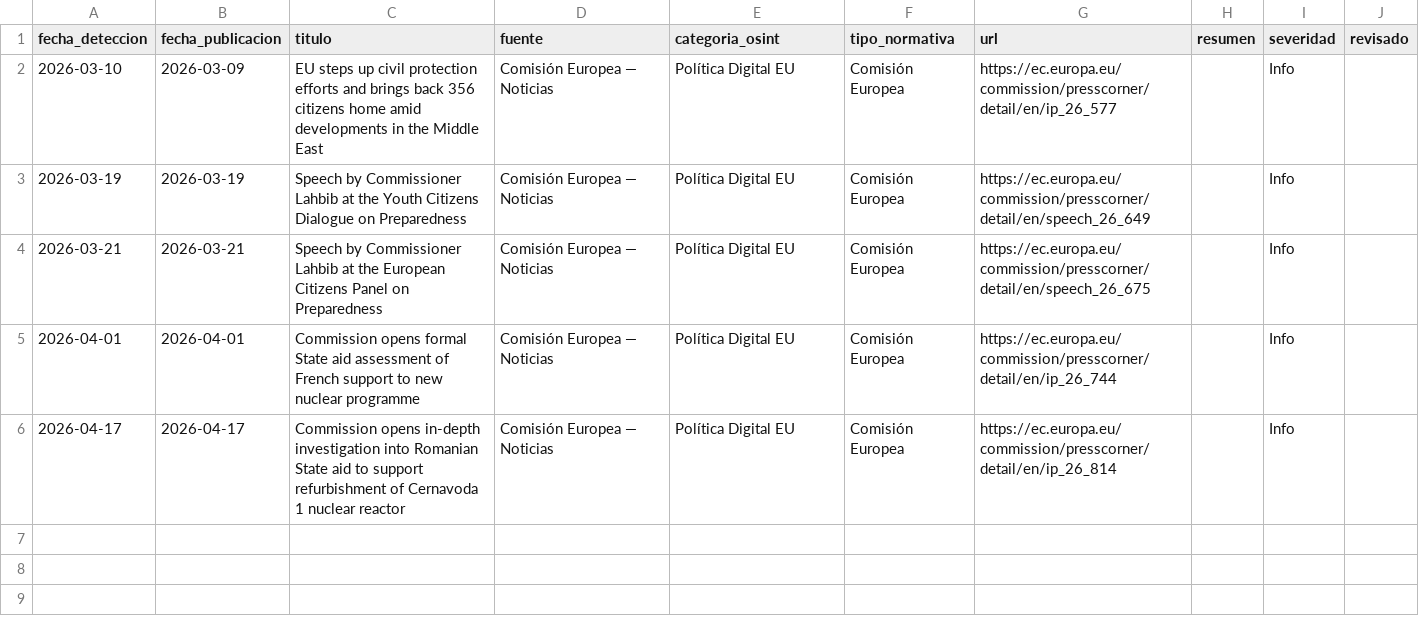
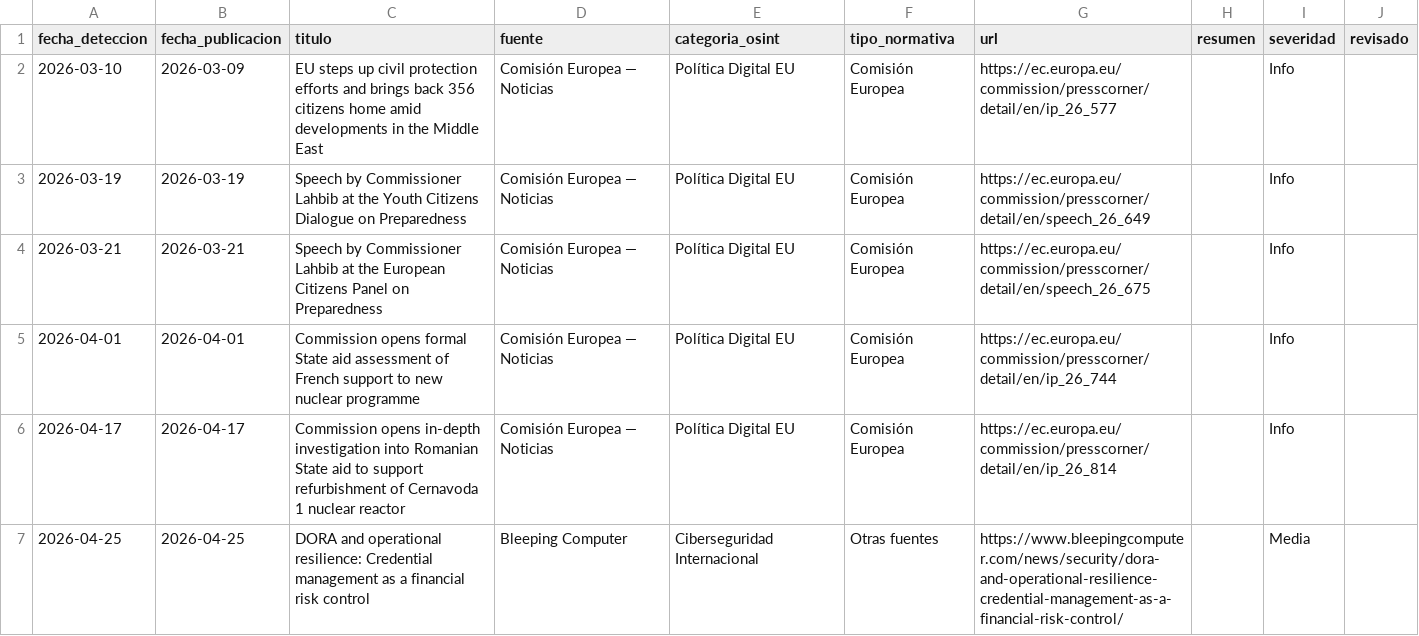
Before and after one commit to mcasrom/admindash-osint, a CSV file: data/normativa_nuevas.csv, drawn as a sheet; the diff names each change by its address in the sheet, - before the commit and + after, or states it on an @@ line.

Commit message:
Auto update OSINT 2026-04-26 07:05

```diff
--- a/data/normativa_nuevas.csv
+++ b/data/normativa_nuevas.csv
+row 7: 2026-04-25 | 2026-04-25 | DORA and operational resilience: Credential management as a financial risk control | Bleeping Computer | Ciberseguridad Internacional | Otras fuentes | https://www.bleepingcomputer.com/news/security/dora-and-operational-resilience-credential-management-as-a-financial-risk-control/ |  | Media
```
Also changed, not shown: 5 other files.
